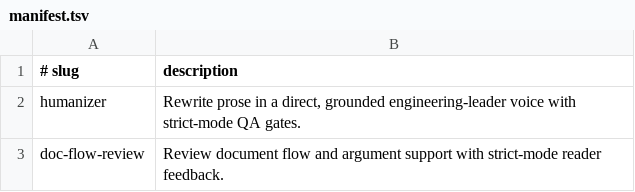
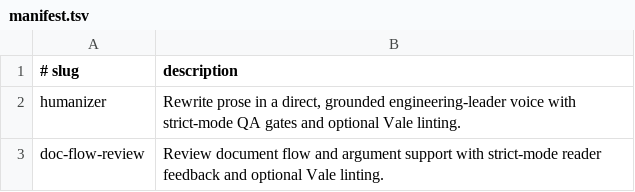
Before and after one commit to andyconley/agent-skills, a TSV file: skills/manifest.tsv, drawn as a sheet.

Commit message:
feat: add optional Vale prose linting

```diff
--- a/skills/manifest.tsv
+++ b/skills/manifest.tsv
@@ -1,3 +1,3 @@
 # slug	description
-humanizer	Rewrite prose in a direct, grounded engineering-leader voice with strict-mode QA gates.
-doc-flow-review	Review document flow and argument support with strict-mode reader feedback.
+humanizer	Rewrite prose in a direct, grounded engineering-leader voice with strict-mode QA gates and optional Vale linting.
+doc-flow-review	Review document flow and argument support with strict-mode reader feedback and optional Vale linting.
```
Also changed, not shown: 25 other files.
